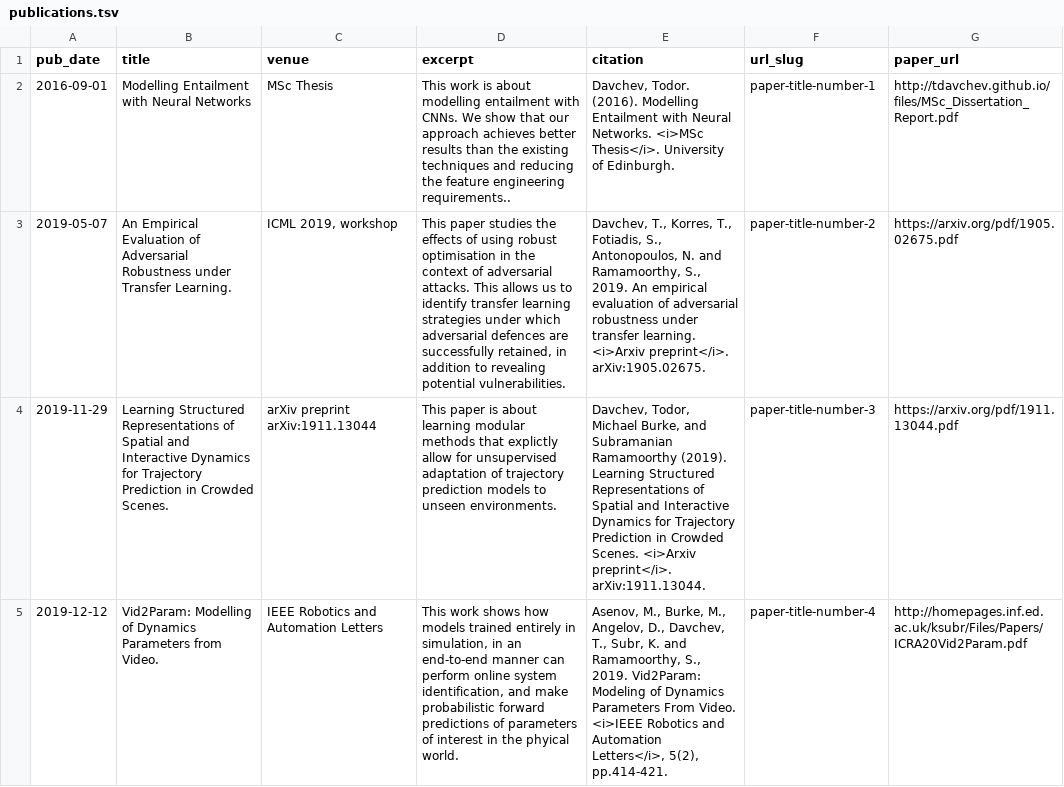
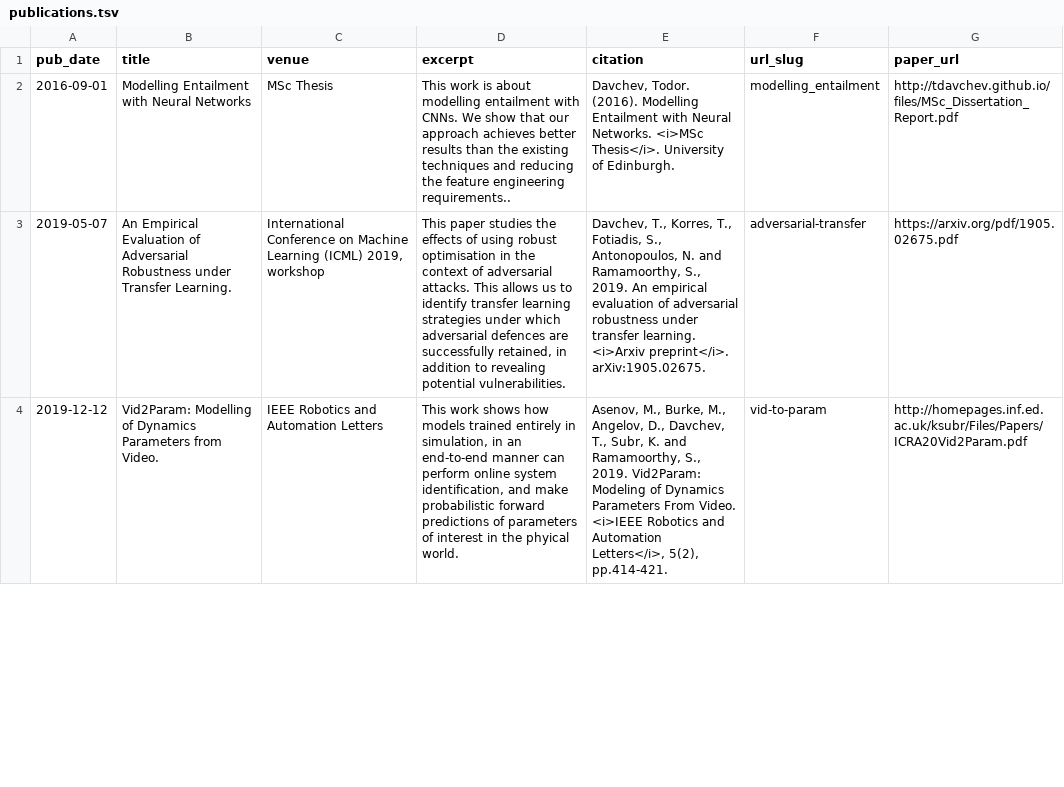
Before and after one commit to tdavchev/tdavchev.github.io, a TSV file: markdown_generator/publications.tsv, drawn as a sheet; only a part is shown; removed rows and columns are numbered as before the commit, all else as after; the diff covers the shown part only; the diff names each change by its address in the sheet, - before the commit and + after, or states it on an @@ line.

```diff
--- a/markdown_generator/publications.tsv
+++ b/markdown_generator/publications.tsv
-F2 (url_slug): paper-title-number-1
+F2 (url_slug): modelling_entailment
-C3 (venue): ICML 2019, workshop
+C3 (venue): International Conference on Machine Learning (ICML) 2019, workshop
-F3 (url_slug): paper-title-number-2
+F3 (url_slug): adversarial-transfer
-row 4: 2019-11-29 | Learning Structured Representations of Spatial and Interactive Dynamics for Trajectory Prediction in Crowded Scenes. | arXiv preprint arXiv:1911.13044 | This paper is about learning modular methods that explictly allow for unsupervised adaptation of trajectory prediction models to unseen environments. | Davchev, Todor, Michael Burke, and Subramanian Ramamoorthy (2019). Learning Structured Representations of Spatial and Interactive Dynamics for Trajectory Prediction in Crowded Scenes. <i>Arxiv preprint</i>. arXiv:1911.13044. | paper-title-number-3 | https://arxiv.org/pdf/1911.13044.pdf
-F4 (url_slug): paper-title-number-4
+F4 (url_slug): vid-to-param
```
Also changed, not shown: 2 added rows and 1 edited cell elsewhere in this file, 13 other files.
